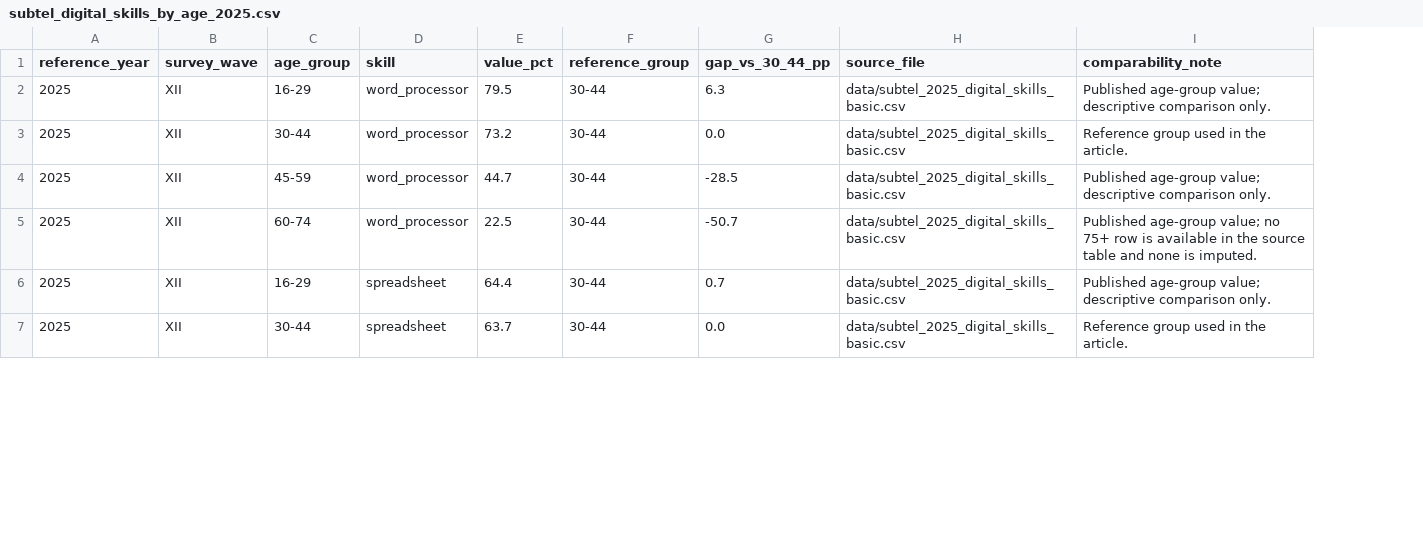
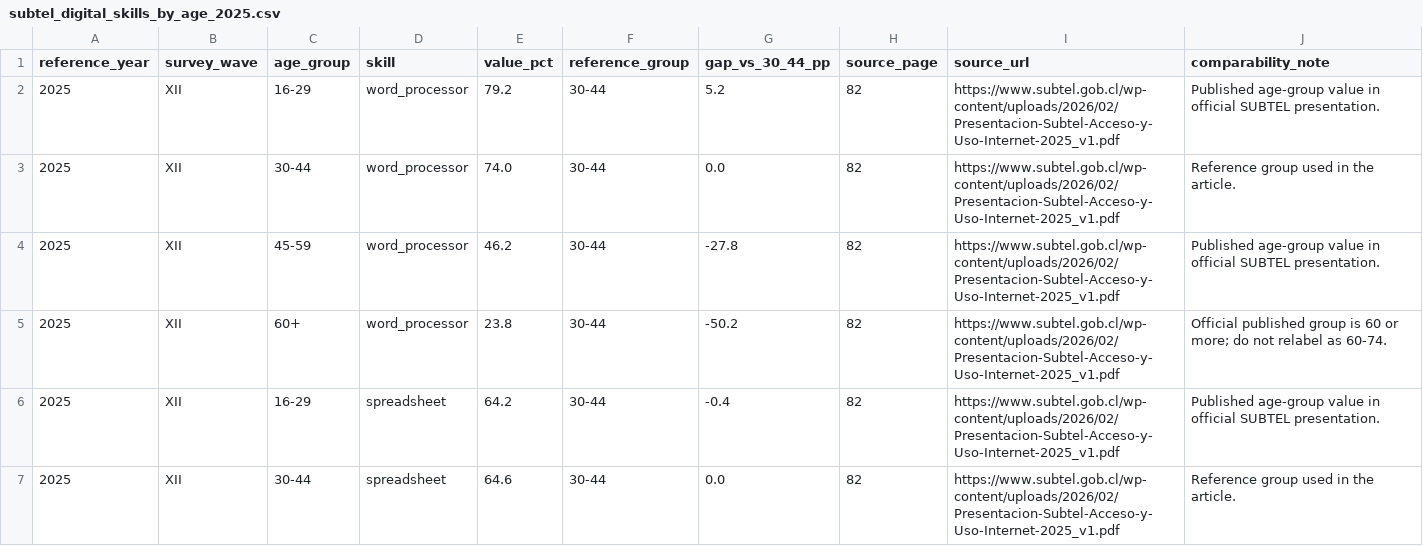
Before and after one commit to selguetagodoy/Chile-Digital-Inclusion, a CSV file: data/subtel_longitudinal/subtel_digital_skills_by_age_2025.csv, drawn as a sheet; only a part is shown; removed rows and columns are numbered as before the commit, all else as after; the diff covers the shown part only; the diff names each change by its address in the sheet, - before the commit and + after, or states it on an @@ line.

Commit message:
Align age-specific skills layer with official SUBTEL 2025 published age groups

```diff
--- a/data/subtel_longitudinal/subtel_digital_skills_by_age_2025.csv
+++ b/data/subtel_longitudinal/subtel_digital_skills_by_age_2025.csv
-column H (source_file), rows 2-7: all data/subtel_2025_digital_skills_basic.csv
+column H (source_page), rows 2-7: all 82
+column I (source_url), rows 2-7: all https://www.subtel.gob.cl/wp-content/uploads/2026/02/Presentacion-Subtel-Acceso-y-Uso-Internet-2025_v1.pdf
-E2 (value_pct): 79.5
+E2 (value_pct): 79.2
-G2 (gap_vs_30_44_pp): 6.3
+G2 (gap_vs_30_44_pp): 5.2
-J2 (comparability_note): Published age-group value; descriptive comparison only.
+J2 (comparability_note): Published age-group value in official SUBTEL presentation.
-E3 (value_pct): 73.2
+E3 (value_pct): 74.0
-E4 (value_pct): 44.7
+E4 (value_pct): 46.2
-G4 (gap_vs_30_44_pp): -28.5
+G4 (gap_vs_30_44_pp): -27.8
-J4 (comparability_note): Published age-group value; descriptive comparison only.
+J4 (comparability_note): Published age-group value in official SUBTEL presentation.
-C5 (age_group): 60-74
+C5 (age_group): 60+
-E5 (value_pct): 22.5
+E5 (value_pct): 23.8
-G5 (gap_vs_30_44_pp): -50.7
+G5 (gap_vs_30_44_pp): -50.2
-J5 (comparability_note): Published age-group value; no 75+ row is available in the source table and none is imputed.
+J5 (comparability_note): Official published group is 60 or more; do not relabel as 60-74.
-E6 (value_pct): 64.4
+E6 (value_pct): 64.2
-G6 (gap_vs_30_44_pp): 0.7
+G6 (gap_vs_30_44_pp): -0.4
-J6 (comparability_note): Published age-group value; descriptive comparison only.
+J6 (comparability_note): Published age-group value in official SUBTEL presentation.
-E7 (value_pct): 63.7
+E7 (value_pct): 64.6
```
Also changed, not shown: 48 edited cells elsewhere in this file.
